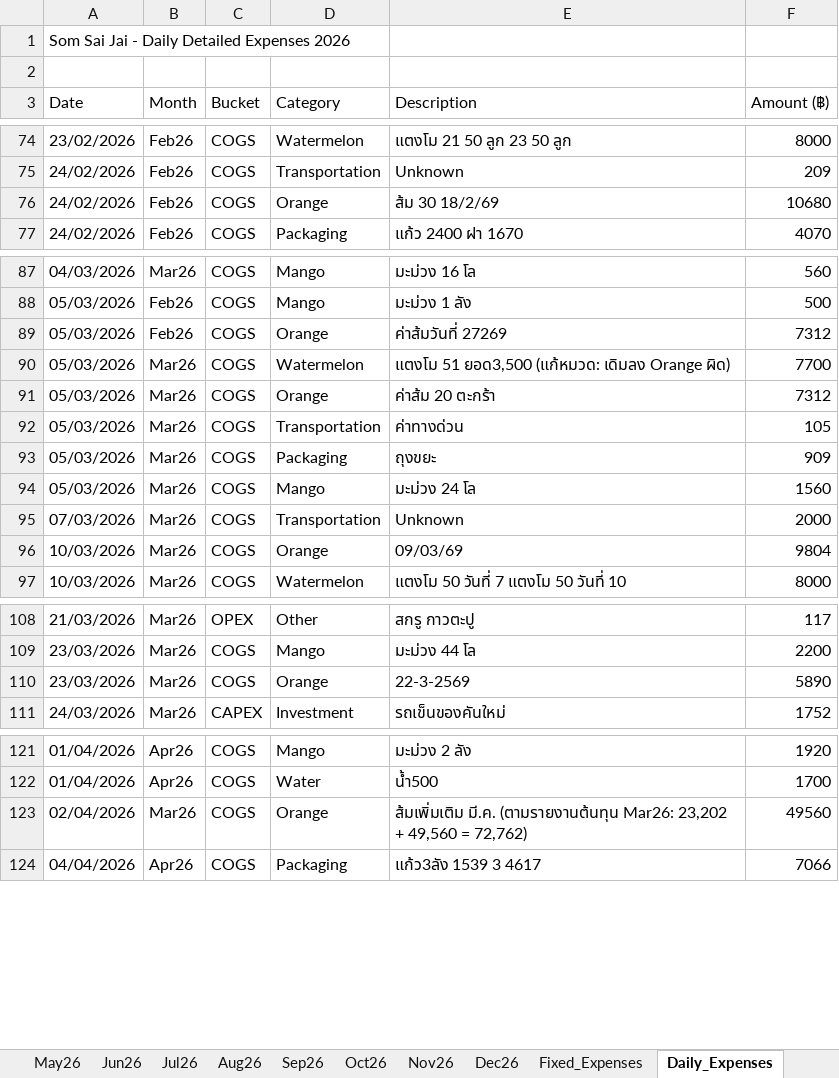
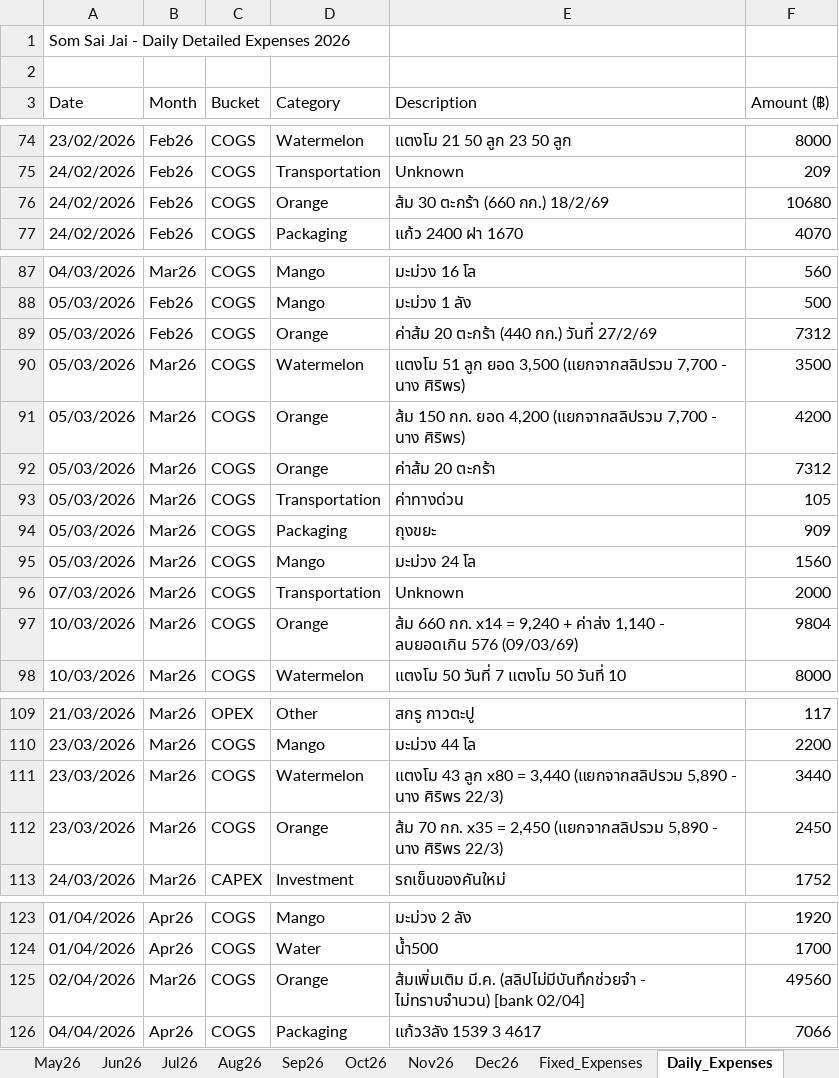
Before and after one commit to metasith-blessme/Somsaijai-Dashboard, an Excel workbook: 3_Automation_Dashboard/SomSaiJai_Dashboard_B1_2026.xlsx, sheet Daily_Expenses, drawn as a sheet; only a part is shown, gaps mark what is left out; values as stored, in another font and other column widths than the file's, no borders; addresses are those after the commit; the diff covers the shown part only; the diff names each change by its address in the sheet, - before the commit and + after, or states it on an @@ line.

```diff
--- a/3_Automation_Dashboard/SomSaiJai_Dashboard_B1_2026.xlsx (sheet Daily_Expenses)
+++ b/3_Automation_Dashboard/SomSaiJai_Dashboard_B1_2026.xlsx (sheet Daily_Expenses)
-E76 (Description): ส้ม 30 18/2/69
+E76 (Description): ส้ม 30 ตะกร้า (660 กก.) 18/2/69
-E89 (Description): ค่าส้มวันที่ 27269
+E89 (Description): ค่าส้ม 20 ตะกร้า (440 กก.) วันที่ 27/2/69
-E90 (Description): แตงโม 51 ยอด3,500 (แก้หมวด: เดิมลง Orange ผิด)
+E90 (Description): แตงโม 51 ลูก ยอด 3,500 (แยกจากสลิปรวม 7,700 - นาง ศิริพร)
-F90 (Amount (฿)): 7700
+F90 (Amount (฿)): 3500
+row 91: 05/03/2026 | Mar26 | COGS | Orange | ส้ม 150 กก. ยอด 4,200 (แยกจากสลิปรวม 7,700 - นาง ศิริพร) | 4200
-E97 (Description): 09/03/69
+E97 (Description): ส้ม 660 กก. x14 = 9,240 + ค่าส่ง 1,140 - ลบยอดเกิน 576 (09/03/69)
+row 111: 23/03/2026 | Mar26 | COGS | Watermelon | แตงโม 43 ลูก x80 = 3,440 (แยกจากสลิปรวม 5,890 - นาง ศิริพร 22/3) | 3440
-E112 (Description): 22-3-2569
+E112 (Description): ส้ม 70 กก. x35 = 2,450 (แยกจากสลิปรวม 5,890 - นาง ศิริพร 22/3)
-F112 (Amount (฿)): 5890
+F112 (Amount (฿)): 2450
-E125 (Description): ส้มเพิ่มเติม มี.ค. (ตามรายงานต้นทุน Mar26: 23,202 + 49,560 = 72,762)
+E125 (Description): ส้มเพิ่มเติม มี.ค. (สลิปไม่มีบันทึกช่วยจำ - ไม่ทราบจำนวน) [bank 02/04]
```
Also changed, not shown: 6 edited cells elsewhere in this sheet, 5 other files.
